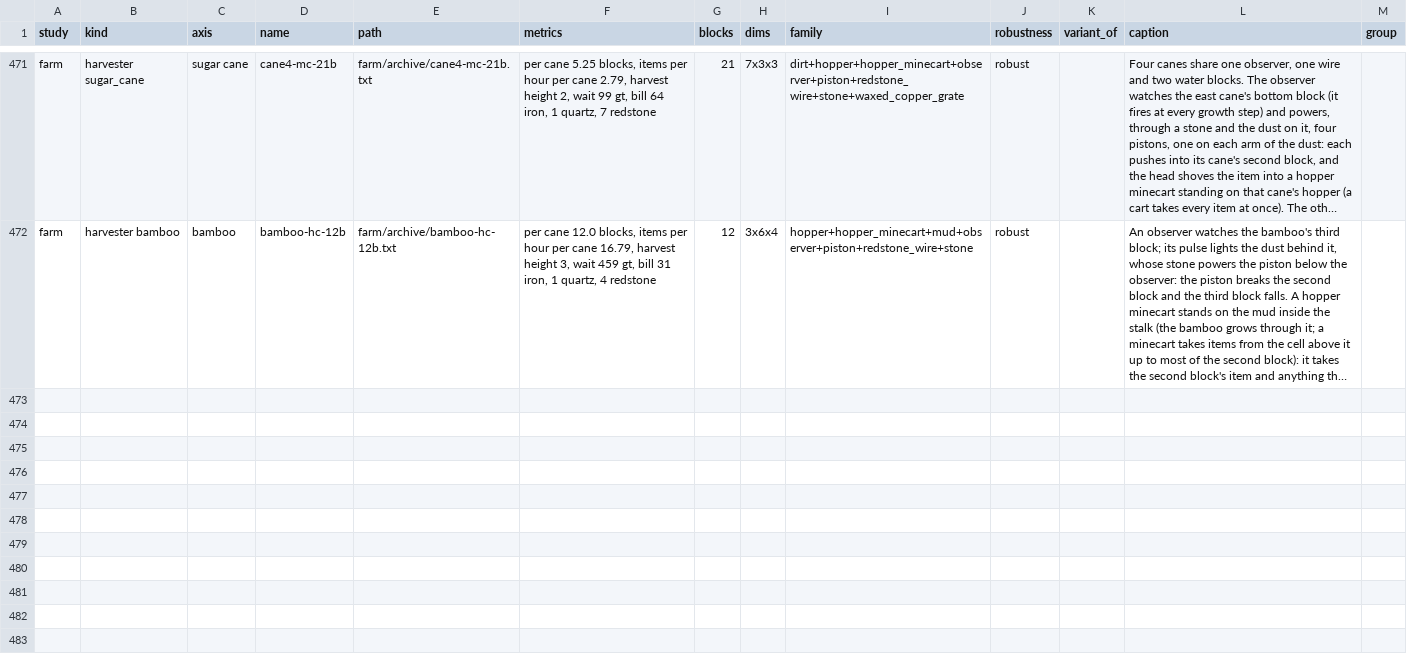
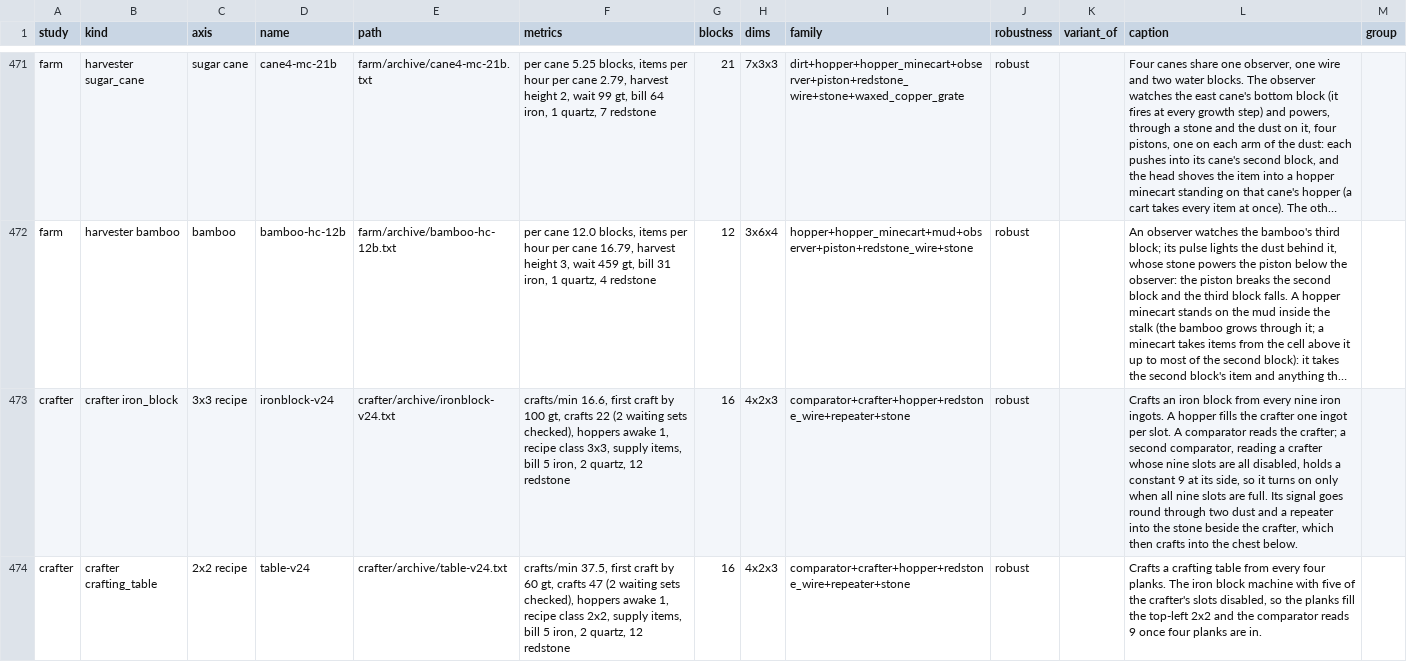
Before and after one commit to vjeux/minecraft-tas, a TSV file: designs/circuits/catalog.tsv, drawn as a sheet; only a part is shown, gaps mark what is left out; long unchanged cells end in …; the diff covers the shown part only; the diff names each change by its address in the sheet, - before the commit and + after, or states it on an @@ line.

Commit message:
auto-crafters (study 19, `circuit: crafter RESULT`): the judge, redsim items/recipes, first records
- crate::crafter: a game runner on the sorter's benches (same runs on redsim), PURE supply
  (coordinator): judge chests on `items` (or one `items.<ingredient>` each) and `output`; full and
  partial stacks at hopper speed; once quiet, every complete set crafted and the partial set
  waiting (a partly filled grid must not craft: 1 ingot = 9 nuggets); a tail completes it; exact
  crafts, every ingredient accounted for, the design's other contents unchanged, no item entity,
  rest; base at N positions x 4 rotations, then the intrusion run. Metrics crafts/min, first
  craft, hoppers awake. Recipes: iron_block (3x3), crafting_table and stick (2x2), tnt (multi).
- `mctas circuit crafter-run [--sim] [--trace] [--run base|intrusion|all]`; STUDIES gets
  ("crafter", "Auto-crafters") (20 entries); docs/circuits.md: the kind and the study row.
- sorter.rs: Ports (and its fields), the stray / supply helpers and finish are pub(crate) for the
  crafter runner (no behavior change).
- redsim: the auto-crafters' items appended (crafting_table, stick, gunpowder, tnt, and what a
  partly filled grid of planks or sand crafts); recipes_gen.rs regenerated (135 recipes);
  recipes-gen skips transmutes and code-defined recipes whose other item redsim lacks (shulker
  box + dye, firework star, map extending), and crafting::find refuses a firework-rocket grid
  (not modeled); test auto_crafter_grids (TNT's partial grids craft nothing).
- designs/circuits/crafter/: ironblock-v24, table-v24, stick-v24 (16 blocks, 4x2x3 = 24, game
  robust at 16 positions, sealed), WR.md (board, mechanics, the TNT plan).
- Merged origin/main (smelter and farm studies; their Kind arms kept beside Crafter).
- Full door selftest 53/53, quick 27/27.

```diff
--- a/designs/circuits/catalog.tsv
+++ b/designs/circuits/catalog.tsv
+row 473: crafter | crafter iron_block | 3x3 recipe | ironblock-v24 | crafter/archive/ironblock-v24.txt | crafts/min 16.6, first craft by 100 gt, crafts 22 (2 waiting sets checked), hoppers awake 1, recipe class 3x3, supply items, bill 5 iron, 2 quartz, 12 redstone | 16 | 4x2x3 | comparator+crafter+hopper+redstone_wire+repeater+stone | robust |  | Crafts an iron block from every nine iron ingots. A hopper fills the crafter one ingot per slot. A comparator reads the crafter; a second comparator, reading a crafter whose nine slots are all disabled, holds a constant 9 at its side, so it turns on only when all nine slots are full. Its signal goes round through two dust and a repeater into the stone beside the crafter, which then crafts into the chest below.
+row 474: crafter | crafter crafting_table | 2x2 recipe | table-v24 | crafter/archive/table-v24.txt | crafts/min 37.5, first craft by 60 gt, crafts 47 (2 waiting sets checked), hoppers awake 1, recipe class 2x2, supply items, bill 5 iron, 2 quartz, 12 redstone | 16 | 4x2x3 | comparator+crafter+hopper+redstone_wire+repeater+stone | robust |  | Crafts a crafting table from every four planks. The iron block machine with five of the crafter's slots disabled, so the planks fill the top-left 2x2 and the comparator reads 9 once four planks are in.
```
Also changed, not shown: 1 added row elsewhere in this file, 24 other files.
